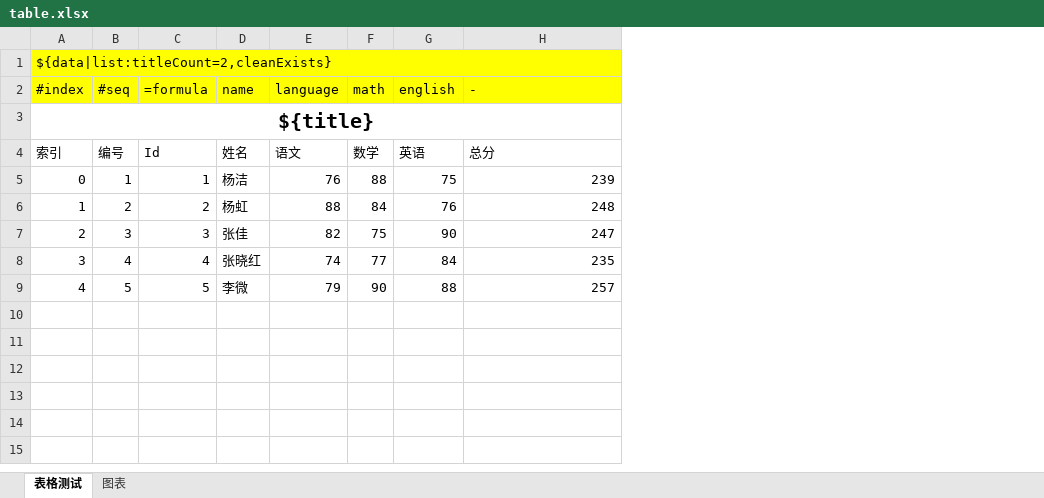
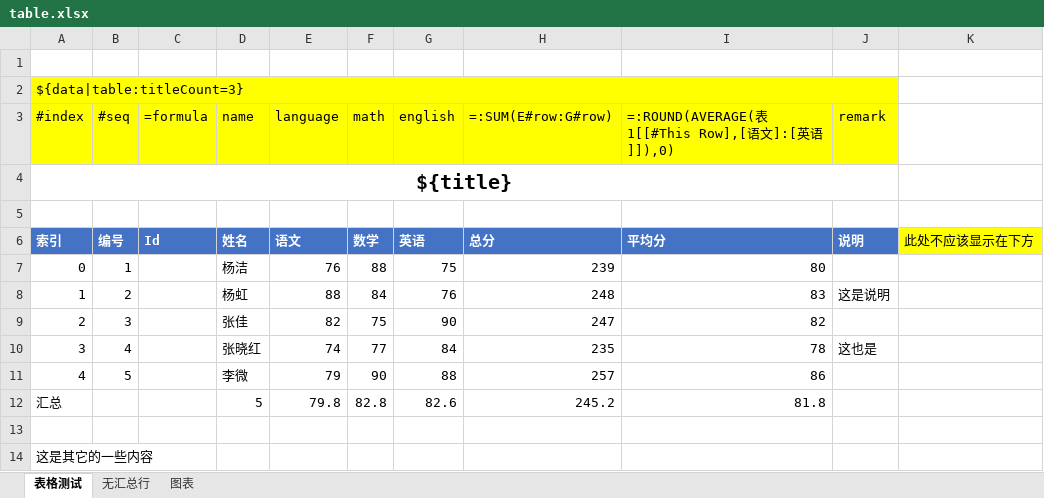
Before and after one commit to yanglb/xlsx-template, an Excel workbook: TemplateGOTests/data/table.xlsx, sheet 表格测试, drawn as a sheet; values as stored, in another font and other column widths than the file's, no borders; table styles not drawn; removed rows and columns are numbered as before the commit, all else as after; the diff names each change by its address in the sheet, - before the commit and + after, or states it on an @@ line.

```diff
--- a/TemplateGOTests/data/table.xlsx (sheet 表格测试)
+++ b/TemplateGOTests/data/table.xlsx (sheet 表格测试)
+sheet tab: 无汇总行
+column I, row 3: =:ROUND(AVERAGE(表1[[#This Row],[语文]:[英语]]),0); rows 6-11: 平均分 | 80 | 83 | 82 | 78 | 86
+column J (remark), rows 6-10: 说明 |  | 这是说明 |  | 这也是
+column K, row 6: 此处不应该显示在下方
@@ column A (#index) renumbered between rows 1 and 5 @@
-A1:H1 fill: #FFFF00
+A1:H1 fill: none
-A1:H1 merged
+row 2: ${data|table:titleCount=3}
-H3: -
+H3: =:SUM(E#row:G#row)
+row 4: ${title}
-A3:H3 merged
@@ A6:H6 fill: none → #4472C4, bold: off → on, text colour: black → #FFFFFF @@
-C7 (=formula): 1
+C7 (=formula): (empty)
-C8 (=formula): 2
+C8 (=formula): (empty)
-C9 (=formula): 3
+C9 (=formula): (empty)
-C10 (=formula): 4
+C10 (=formula): (empty)
-C11 (=formula): 5
+C11 (=formula): (empty)
+row 12: 汇总 |  |  | 5 | 79.8 | 82.8 | 82.6 | 245.2 | 81.8
+row 13: (empty)
+row 14: 这是其它的一些内容
```
Also changed, not shown: formulas that keep their value, charts or pictures, 5 other files.
